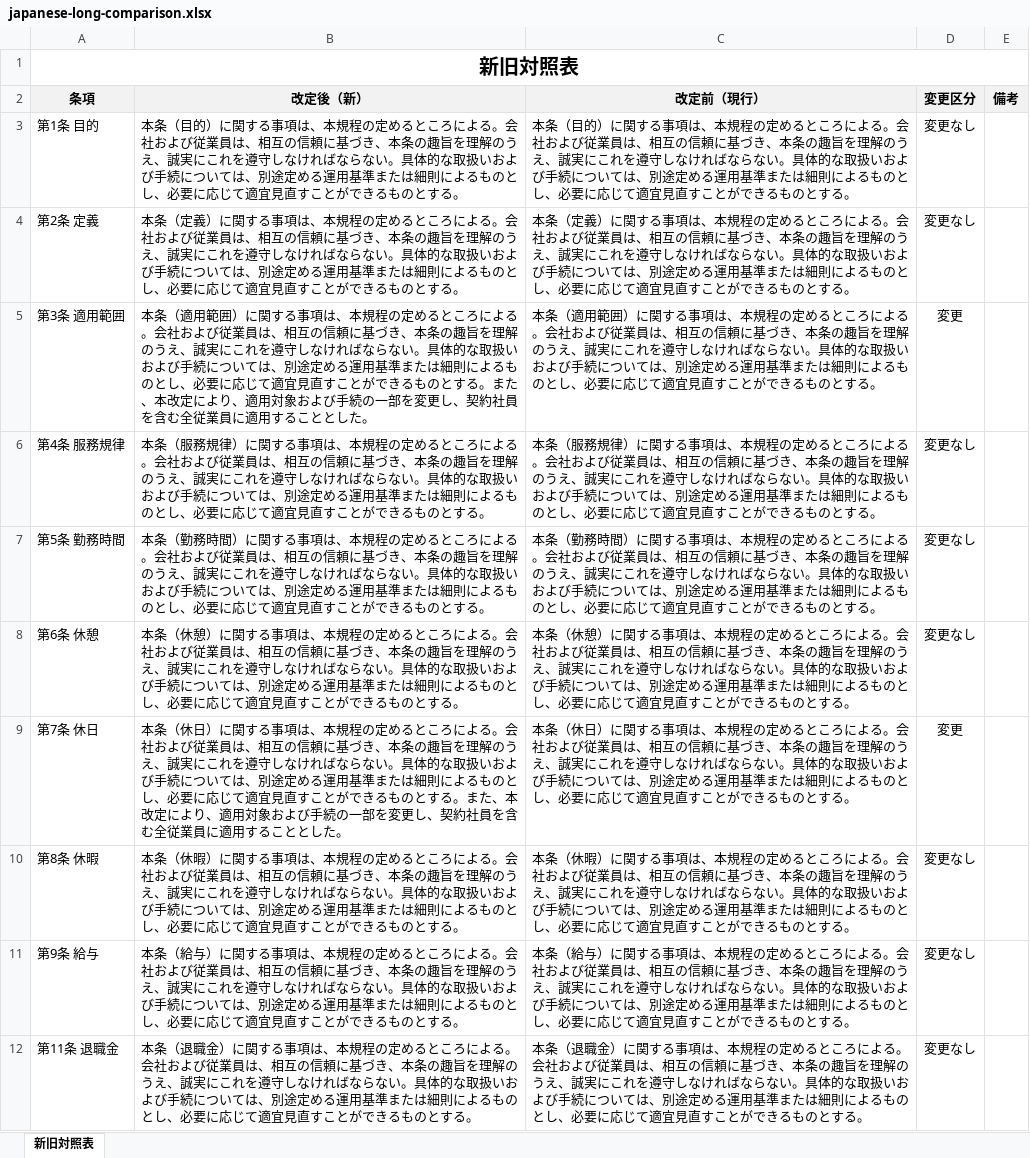
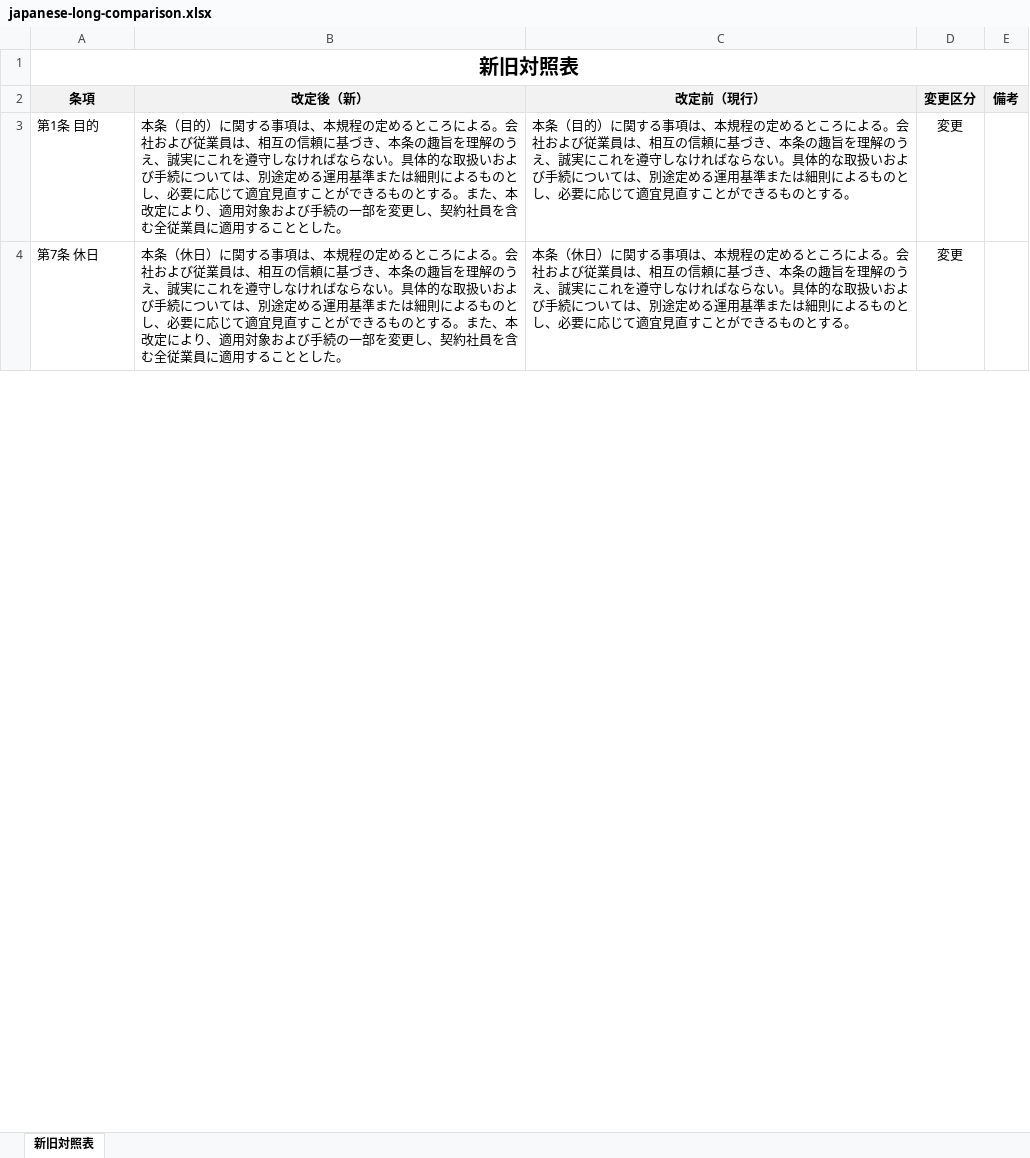
Before and after one commit to hikaru1x7/policy-comparison-table, an Excel workbook: examples/japanese-long-comparison.xlsx, sheet 新旧対照表, drawn as a sheet; only a part is shown; values as stored, in another font and other column widths than the file's, no borders; the diff covers the shown part only; the diff names each change by its address in the sheet, - before the commit and + after, or states it on an @@ line.

Commit message:
Make long sample changed-only (no unchanged rows, ~2 pages)

```diff
--- a/examples/japanese-long-comparison.xlsx (sheet 新旧対照表)
+++ b/examples/japanese-long-comparison.xlsx (sheet 新旧対照表)
-B3 (改定後（新）): …とする。
+B3 (改定後（新）): …とする。また、本改定により、適用対象および手続の一部を変更し、契約社員を含む全従業員に適用することとした。
-D3 (変更区分): 変更なし
+D3 (変更区分): 変更
-row 4: 第2条 定義 | 本条（定義）に関する事項は、本規程の定めるところによる。会社および従業員は、相互の信頼に基づき、本条の趣旨を理解のうえ、誠実にこれを遵守しなければならない。具体的な取扱いおよび手続については、別途定める運用基準または細則によるものとし、必要に応じて適宜見直すことができるものとする。 | 本条（定義）に関する事項は、本規程の定めるところによる。会社および従業員は、相互の信頼に基づき、本条の趣旨を理解のうえ、誠実にこれを遵守しなければならない。具体的な取扱いおよび手続については、別途定める運用基準または細則によるものとし、必要に応じて適宜見直すことができるものとする。 | 変更なし
-row 5: 第3条 適用範囲 | 本条（適用範囲）に関する事項は、本規程の定めるところによる。会社および従業員は、相互の信頼に基づき、本条の趣旨を理解のうえ、誠実にこれを遵守しなければならない。具体的な取扱いおよび手続については、別途定める運用基準または細則によるものとし、必要に応じて適宜見直すことができるものとする。また、本改定により、適用対象および手続の一部を変更し、契約社員を含む全従業員に適用することとした。 | 本条（適用範囲）に関する事項は、本規程の定めるところによる。会社および従業員は、相互の信頼に基づき、本条の趣旨を理解のうえ、誠実にこれを遵守しなければならない。具体的な取扱いおよび手続については、別途定める運用基準または細則によるものとし、必要に応じて適宜見直すことができるものとする。 | 変更
-row 6: 第4条 服務規律 | 本条（服務規律）に関する事項は、本規程の定めるところによる。会社および従業員は、相互の信頼に基づき、本条の趣旨を理解のうえ、誠実にこれを遵守しなければならない。具体的な取扱いおよび手続については、別途定める運用基準または細則によるものとし、必要に応じて適宜見直すことができるものとする。 | 本条（服務規律）に関する事項は、本規程の定めるところによる。会社および従業員は、相互の信頼に基づき、本条の趣旨を理解のうえ、誠実にこれを遵守しなければならない。具体的な取扱いおよび手続については、別途定める運用基準または細則によるものとし、必要に応じて適宜見直すことができるものとする。 | 変更なし
-row 7: 第5条 勤務時間 | 本条（勤務時間）に関する事項は、本規程の定めるところによる。会社および従業員は、相互の信頼に基づき、本条の趣旨を理解のうえ、誠実にこれを遵守しなければならない。具体的な取扱いおよび手続については、別途定める運用基準または細則によるものとし、必要に応じて適宜見直すことができるものとする。 | 本条（勤務時間）に関する事項は、本規程の定めるところによる。会社および従業員は、相互の信頼に基づき、本条の趣旨を理解のうえ、誠実にこれを遵守しなければならない。具体的な取扱いおよび手続については、別途定める運用基準または細則によるものとし、必要に応じて適宜見直すことができるものとする。 | 変更なし
-row 8: 第6条 休憩 | 本条（休憩）に関する事項は、本規程の定めるところによる。会社および従業員は、相互の信頼に基づき、本条の趣旨を理解のうえ、誠実にこれを遵守しなければならない。具体的な取扱いおよび手続については、別途定める運用基準または細則によるものとし、必要に応じて適宜見直すことができるものとする。 | 本条（休憩）に関する事項は、本規程の定めるところによる。会社および従業員は、相互の信頼に基づき、本条の趣旨を理解のうえ、誠実にこれを遵守しなければならない。具体的な取扱いおよび手続については、別途定める運用基準または細則によるものとし、必要に応じて適宜見直すことができるものとする。 | 変更なし
-row 10: 第8条 休暇 | 本条（休暇）に関する事項は、本規程の定めるところによる。会社および従業員は、相互の信頼に基づき、本条の趣旨を理解のうえ、誠実にこれを遵守しなければならない。具体的な取扱いおよび手続については、別途定める運用基準または細則によるものとし、必要に応じて適宜見直すことができるものとする。 | 本条（休暇）に関する事項は、本規程の定めるところによる。会社および従業員は、相互の信頼に基づき、本条の趣旨を理解のうえ、誠実にこれを遵守しなければならない。具体的な取扱いおよび手続については、別途定める運用基準または細則によるものとし、必要に応じて適宜見直すことができるものとする。 | 変更なし
-row 11: 第9条 給与 | 本条（給与）に関する事項は、本規程の定めるところによる。会社および従業員は、相互の信頼に基づき、本条の趣旨を理解のうえ、誠実にこれを遵守しなければならない。具体的な取扱いおよび手続については、別途定める運用基準または細則によるものとし、必要に応じて適宜見直すことができるものとする。 | 本条（給与）に関する事項は、本規程の定めるところによる。会社および従業員は、相互の信頼に基づき、本条の趣旨を理解のうえ、誠実にこれを遵守しなければならない。具体的な取扱いおよび手続については、別途定める運用基準または細則によるものとし、必要に応じて適宜見直すことができるものとする。 | 変更なし
-row 12: 第11条 退職金 | 本条（退職金）に関する事項は、本規程の定めるところによる。会社および従業員は、相互の信頼に基づき、本条の趣旨を理解のうえ、誠実にこれを遵守しなければならない。具体的な取扱いおよび手続については、別途定める運用基準または細則によるものとし、必要に応じて適宜見直すことができるものとする。 | 本条（退職金）に関する事項は、本規程の定めるところによる。会社および従業員は、相互の信頼に基づき、本条の趣旨を理解のうえ、誠実にこれを遵守しなければならない。具体的な取扱いおよび手続については、別途定める運用基準または細則によるものとし、必要に応じて適宜見直すことができるものとする。 | 変更なし
```
Also changed, not shown: 7 removed rows and 4 edited cells elsewhere in this sheet, 2 other files.
